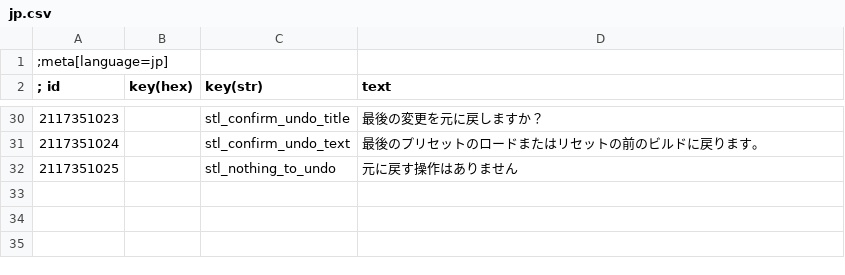
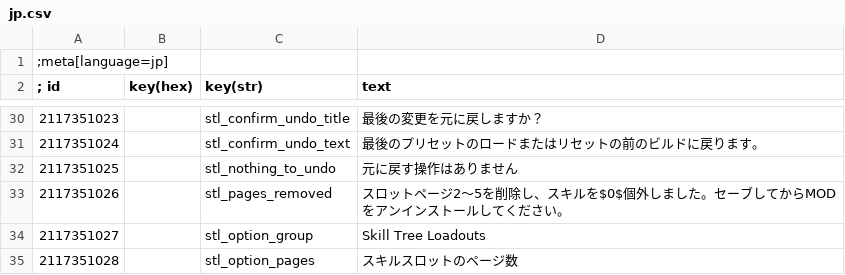
Before and after one commit to devleesch001/tw3-mod-skill-tree-loadouts, a CSV file: src/strings/jp.csv, drawn as a sheet; only a part is shown, gaps mark what is left out.

```diff
--- a/src/strings/jp.csv
+++ b/src/strings/jp.csv
@@ -32 +32,4 @@
 2117351025|        |stl_nothing_to_undo|元に戻す操作はありません
+2117351026|        |stl_pages_removed|スロットページ2～5を削除し、スキルを$0$個外しました。セーブしてからMODをアンインストールしてください。
+2117351027|        |stl_option_group|Skill Tree Loadouts
+2117351028|        |stl_option_pages|スキルスロットのページ数
```
Also changed, not shown: src/strings/ar.csv, src/strings/br.csv, 27 other files.
